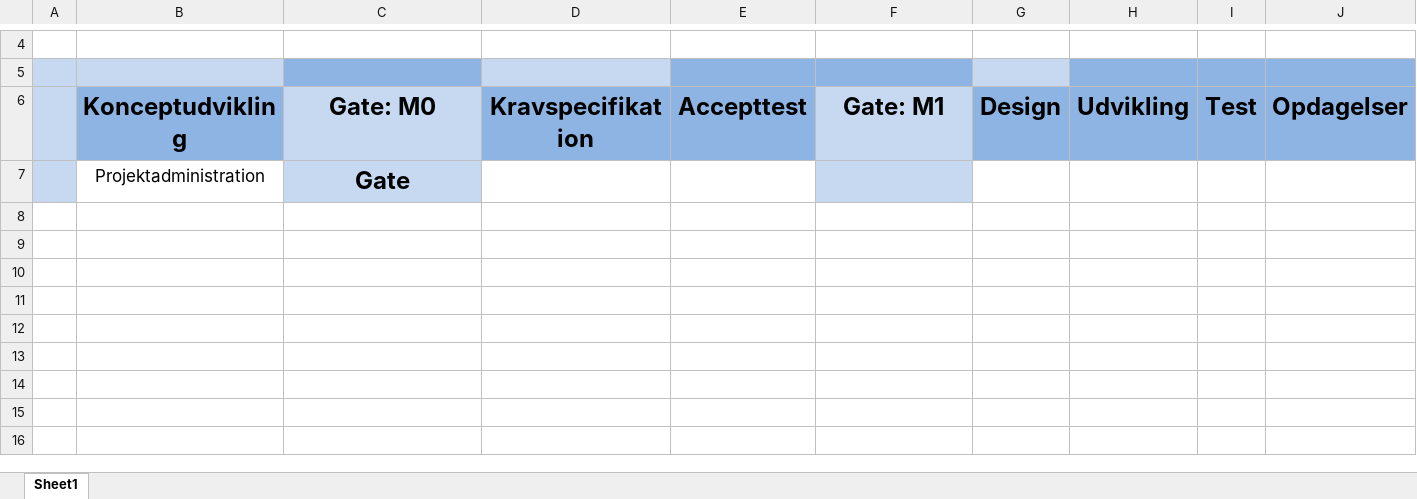
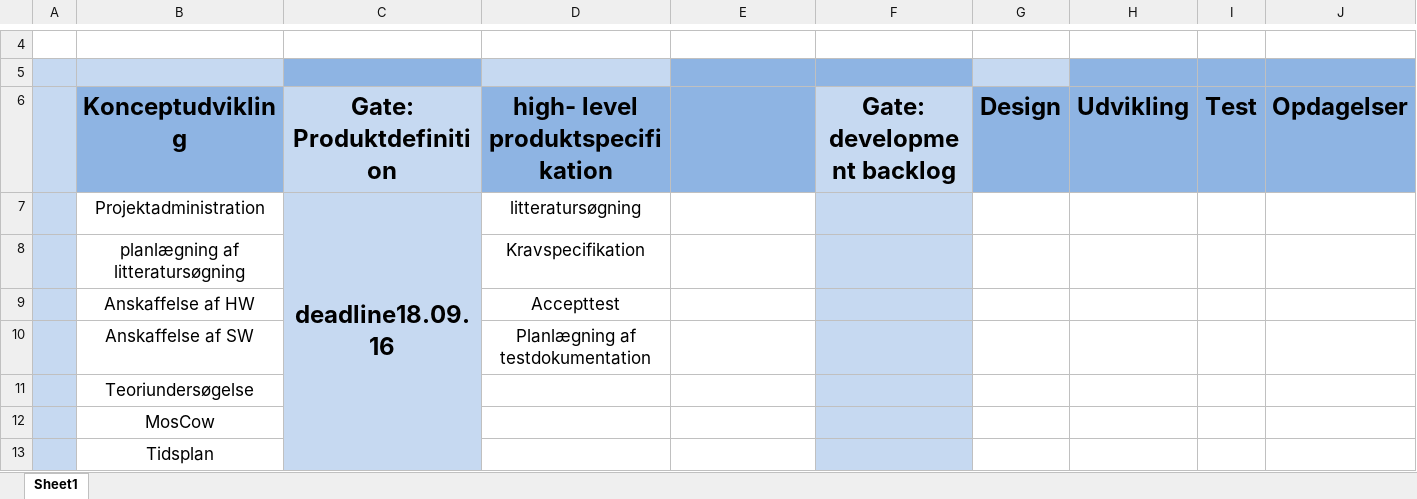
Before and after one commit to JannieTH/BachelorprojektBravo, an Excel workbook: Modeller/Agile-Stage-Gate v0.1.xlsx, sheet Sheet1, drawn as a sheet; only a part is shown, gaps mark what is left out; values as stored, in another font and other column widths than the file's, no borders; charts and pictures not drawn; removed rows and columns are numbered as before the commit, all else as after; rows hold the shown columns only; the diff names each change by its address in the sheet, - before the commit and + after, or states it on an @@ line.

Commit message:
lidt nyt til tidsplanen...

```diff
--- a/Modeller/Agile-Stage-Gate v0.1.xlsx (sheet Sheet1)
+++ b/Modeller/Agile-Stage-Gate v0.1.xlsx (sheet Sheet1)
-C6: Gate: M0
+C6: Gate: Produktdefinition
-D6: Kravspecifikation
+D6: high- level produktspecifikation
-E6: Accepttest
+E6: (empty)
-F6: Gate: M1
+F6: Gate: development backlog
-row 7:  | Projektadministration | Gate
+row 7:  | Projektadministration | deadline18.09.16 | litteratursøgning
+row 8:  | planlægning af litteratursøgning |  | Kravspecifikation
+row 9:  | Anskaffelse af HW |  | Accepttest
+row 10:  | Anskaffelse af SW |  | Planlægning af testdokumentation
+row 11:  | Teoriundersøgelse
+row 12:  | MosCow
+row 13:  | Tidsplan
```
